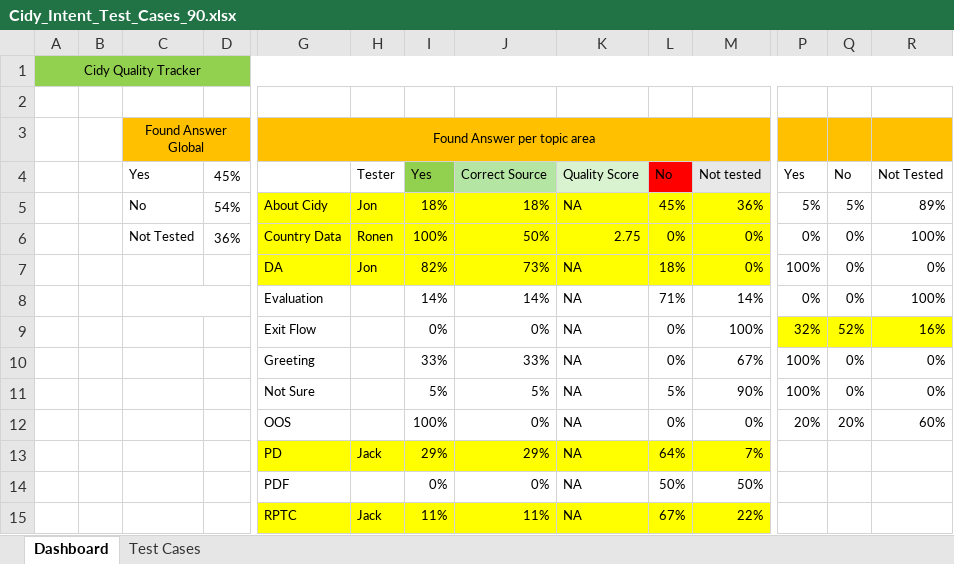
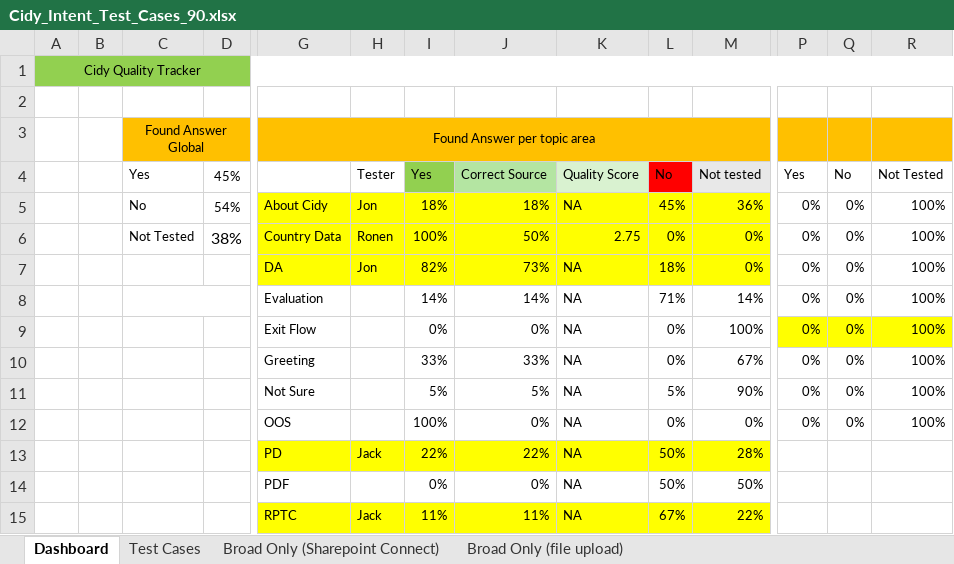
Before and after one commit to ronengit77/cidy, an Excel workbook: documentation/Cidy_Intent_Test_Cases_90.xlsx, sheet Dashboard, drawn as a sheet; only a part is shown, gaps mark what is left out; values as stored, in another font and other column widths than the file's, no borders; removed rows and columns are numbered as before the commit, all else as after; rows hold the shown columns only; the diff names each change by its address in the sheet, - before the commit and + after, or states it on an @@ line.

```diff
--- a/documentation/Cidy_Intent_Test_Cases_90.xlsx (sheet Dashboard)
+++ b/documentation/Cidy_Intent_Test_Cases_90.xlsx (sheet Dashboard)
+sheet tab: Broad Only (Sharepoint Connect)
+sheet tab: Broad Only (file upload)
-P5: 5%
+P5: 0%
-Q5: 5%
+Q5: 0%
-R5: 89%
+R5: 100%
-D6: 36%
+D6: 38%
@@ D6 text size: larger @@
-P7: 100%
+P7: 0%
-R7: 0%
+R7: 100%
-P9: 32%
+P9: 0%
-Q9: 52%
+Q9: 0%
-R9: 16%
+R9: 100%
-P10:P11: 100%
+P10:P11: 0%
-R10:R11: 0%
+R10:R11: 100%
-P12: 20%
+P12: 0%
-Q12: 20%
+Q12: 0%
-R12: 60%
+R12: 100%
-row 13:  |  |  |  | PD | Jack | 29% | 29% | NA | 64% | 7%
+row 13:  |  |  |  | PD | Jack | 22% | 22% | NA | 50% | 28%
```
Also changed, not shown: sheet Test Cases, formulas that keep their value, 9 other files.
